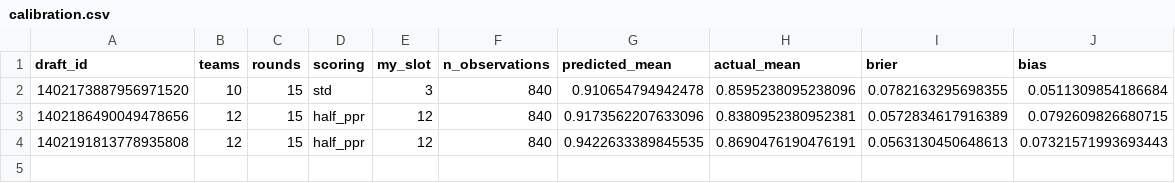
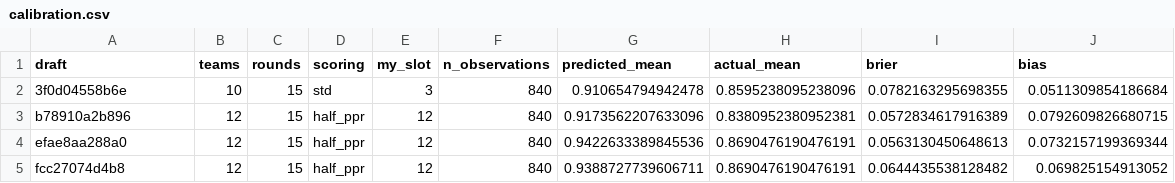
Before and after one commit to godot107/sleeper-drafter, a CSV file: data/calibration.csv, drawn as a sheet.

```diff
--- a/data/calibration.csv
+++ b/data/calibration.csv
@@ -1,4 +1,5 @@
-draft_id,teams,rounds,scoring,my_slot,n_observations,predicted_mean,actual_mean,brier,bias
-1402173887956971520,10,15,std,3,840,0.910654794942478,0.8595238095238096,0.0782163295698355,0.0511309854186684
-1402186490049478656,12,15,half_ppr,12,840,0.9173562207633096,0.8380952380952381,0.0572834617916389,0.0792609826680715
-1402191813778935808,12,15,half_ppr,12,840,0.9422633389845535,0.8690476190476191,0.0563130450648613,0.07321571993693443
+draft,teams,rounds,scoring,my_slot,n_observations,predicted_mean,actual_mean,brier,bias
+3f0d04558b6e,10,15,std,3,840,0.910654794942478,0.8595238095238096,0.0782163295698355,0.0511309854186684
+b78910a2b896,12,15,half_ppr,12,840,0.9173562207633096,0.8380952380952381,0.0572834617916389,0.0792609826680715
+efae8aa288a0,12,15,half_ppr,12,840,0.9422633389845536,0.8690476190476191,0.0563130450648613,0.0732157199369344
+fcc27074d4b8,12,15,half_ppr,12,840,0.9388727739606711,0.8690476190476191,0.0644435538128482,0.069825154913052
```
Also changed, not shown: 23 other files.
